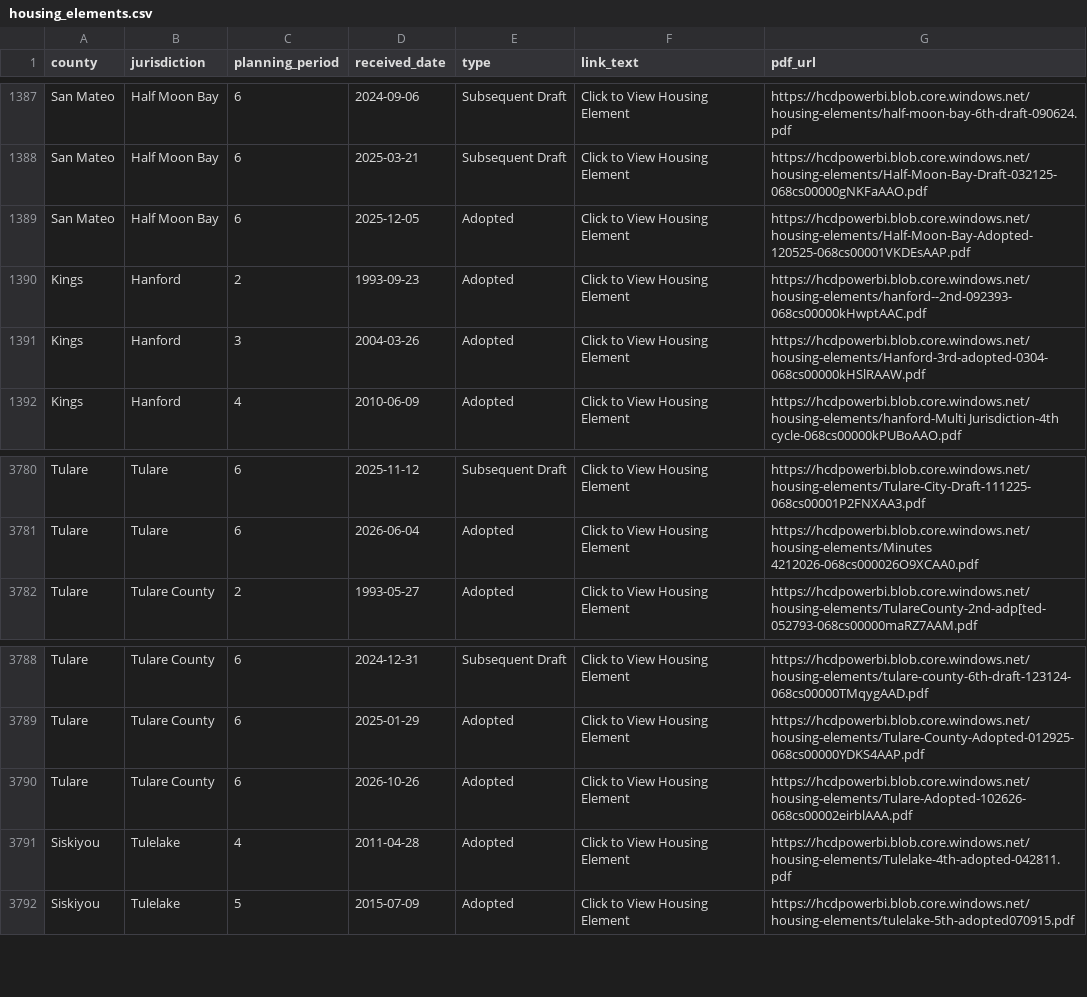
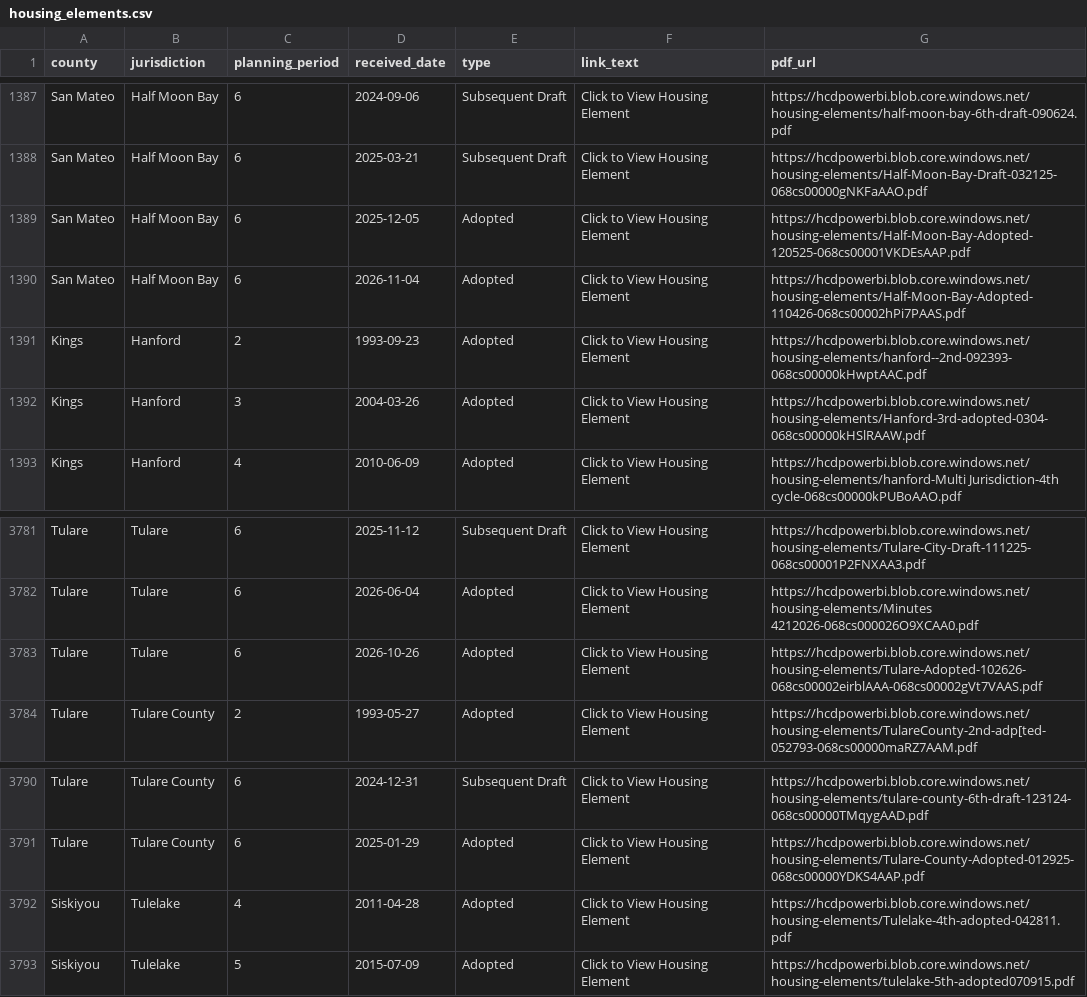
Before and after one commit to betterleg/hcd-letters, a CSV file: he_letters/housing_elements.csv, drawn as a sheet; only a part is shown, gaps mark what is left out.

```diff
--- a/he_letters/housing_elements.csv
+++ b/he_letters/housing_elements.csv
@@ -1389,2 +1389,3 @@ San Mateo,Half Moon Bay,6,2025-03-21,Subsequent Draft,Click to View Housing Elem
 San Mateo,Half Moon Bay,6,2025-12-05,Adopted,Click to View Housing Element,https://hcdpowerbi.blob.core.windows.net/housing-elements/Half-Moon-Bay-Adopted-120525-068cs00001VKDEsAAP.pdf
+San Mateo,Half Moon Bay,6,2026-11-04,Adopted,Click to View Housing Element,https://hcdpowerbi.blob.core.windows.net/housing-elements/Half-Moon-Bay-Adopted-110426-068cs00002hPi7PAAS.pdf
 Kings,Hanford,2,1993-09-23,Adopted,Click to View Housing Element,https://hcdpowerbi.blob.core.windows.net/housing-elements/hanford--2nd-092393-068cs00000kHwptAAC.pdf
@@ -3781,2 +3782,3 @@ Tulare,Tulare,6,2025-11-12,Subsequent Draft,Click to View Housing Element,https:
 Tulare,Tulare,6,2026-06-04,Adopted,Click to View Housing Element,https://hcdpowerbi.blob.core.windows.net/housing-elements/Minutes 4212026-068cs000026O9XCAA0.pdf
+Tulare,Tulare,6,2026-10-26,Adopted,Click to View Housing Element,https://hcdpowerbi.blob.core.windows.net/housing-elements/Tulare-Adopted-102626-068cs00002eirblAAA-068cs00002gVt7VAAS.pdf
 Tulare,Tulare County,2,1993-05-27,Adopted,Click to View Housing Element,https://hcdpowerbi.blob.core.windows.net/housing-elements/TulareCounty-2nd-adp[ted-052793-068cs00000maRZ7AAM.pdf
@@ -3789,3 +3791,2 @@ Tulare,Tulare County,6,2024-12-31,Subsequent Draft,Click to View Housing Element
 Tulare,Tulare County,6,2025-01-29,Adopted,Click to View Housing Element,https://hcdpowerbi.blob.core.windows.net/housing-elements/Tulare-County-Adopted-012925-068cs00000YDKS4AAP.pdf
-Tulare,Tulare County,6,2026-10-26,Adopted,Click to View Housing Element,https://hcdpowerbi.blob.core.windows.net/housing-elements/Tulare-Adopted-102626-068cs00002eirblAAA.pdf
 Siskiyou,Tulelake,4,2011-04-28,Adopted,Click to View Housing Element,https://hcdpowerbi.blob.core.windows.net/housing-elements/Tulelake-4th-adopted-042811.pdf
```
Also changed, not shown: he_letters/compliance.csv, he_letters/patterns.csv, 17 other files.
